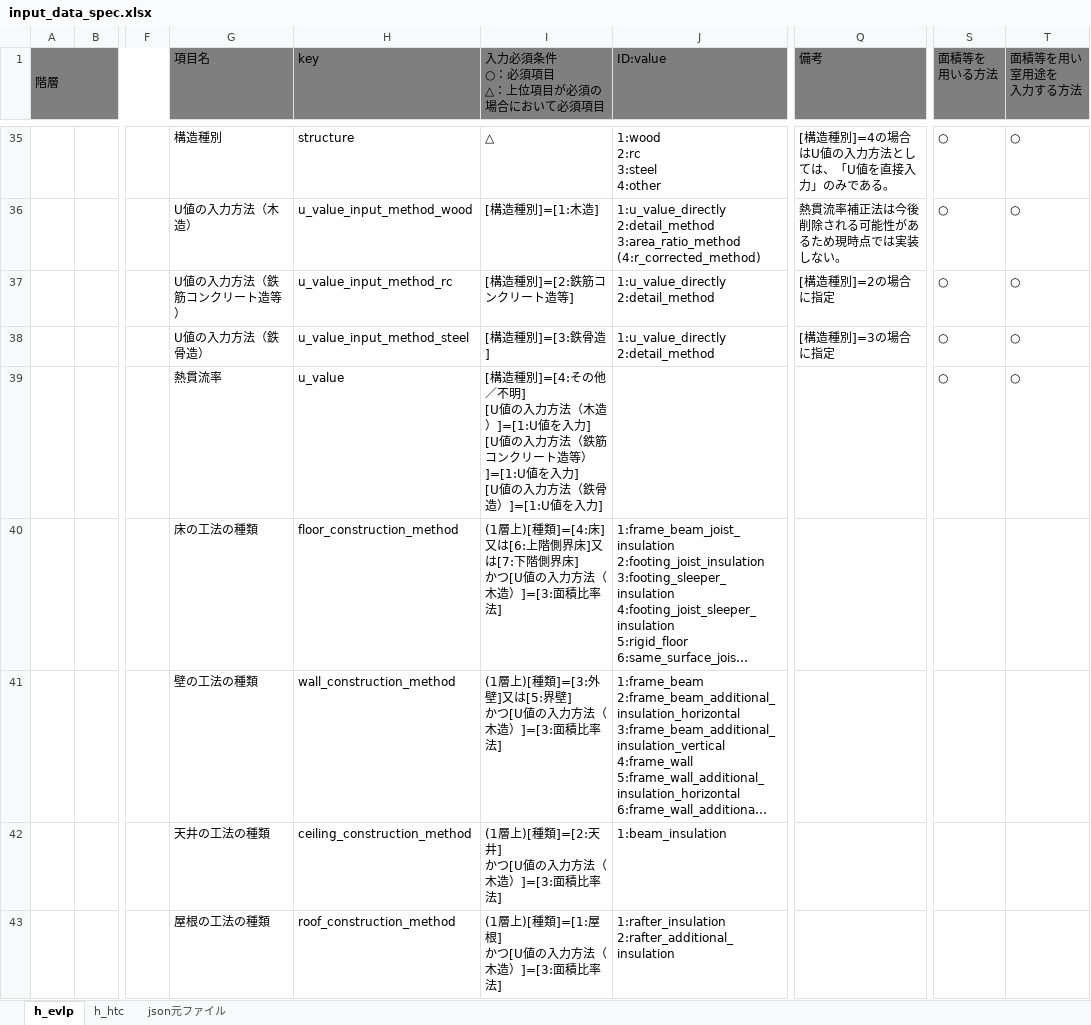
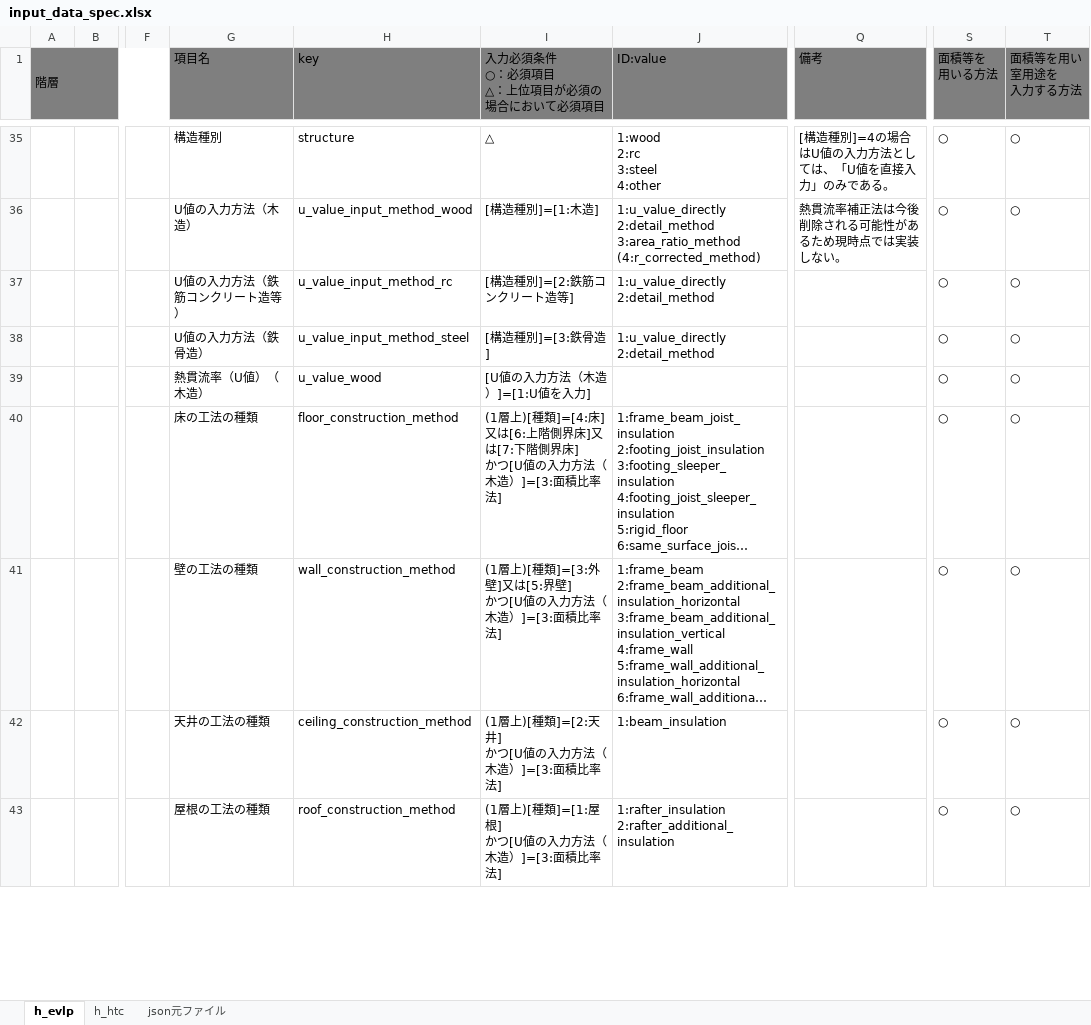
Before and after one commit to BRI-EES-House/heat_load_calc, an Excel workbook: input_data_spec.xlsx, sheet h_evlp, drawn as a sheet; only a part is shown, gaps mark what is left out; long unchanged cells end in …; values as stored, in another font and other column widths than the file's, no borders; ↵ is a line break in a cell; the diff covers the shown part only; the diff names each change by its address in the sheet, - before the commit and + after, or states it on an @@ line.

Commit message:
修正：開口部あたり

```diff
--- a/input_data_spec.xlsx (sheet h_evlp)
+++ b/input_data_spec.xlsx (sheet h_evlp)
-Q37 (備考): [構造種別]=2の場合に指定
+Q37 (備考): (empty)
-Q38 (備考): [構造種別]=3の場合に指定
+Q38 (備考): (empty)
-G39 (項目名): 熱貫流率
+G39 (項目名): 熱貫流率（U値）（木造）
-H39 (key): u_value
+H39 (key): u_value_wood
-I39: [構造種別]=[4:その他／不明] ↵ [U値の入力方法（木造）]=[1:U値を入力] ↵ [U値の入力方法（鉄筋コンクリート造等）]=[1:U値を入力] ↵ [U値の入力方法（鉄骨造）]=[1:U値…
+I39: [U値の入力方法（木造）]=[1:U値…
-S40:S43 (面積等を 用いる方法): (empty)
+S40:S43 (面積等を 用いる方法): ○
-T40:T43 (面積等を用い 室用途を 入力する方法): (empty)
+T40:T43 (面積等を用い 室用途を 入力する方法): ○
```
Also changed, not shown: 6 added rows, 1 removed row and 39 edited cells elsewhere in this sheet, sheet h_htc.
